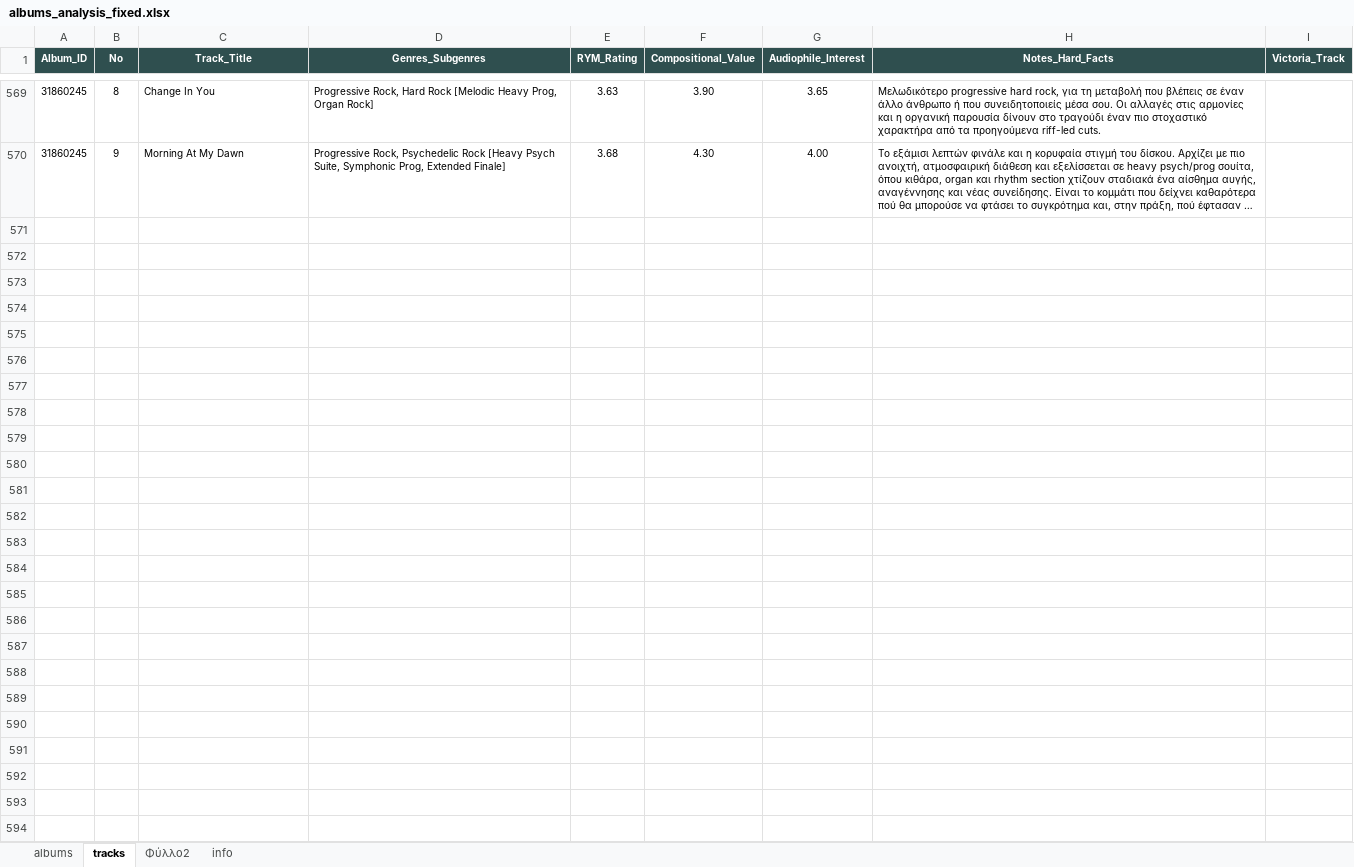
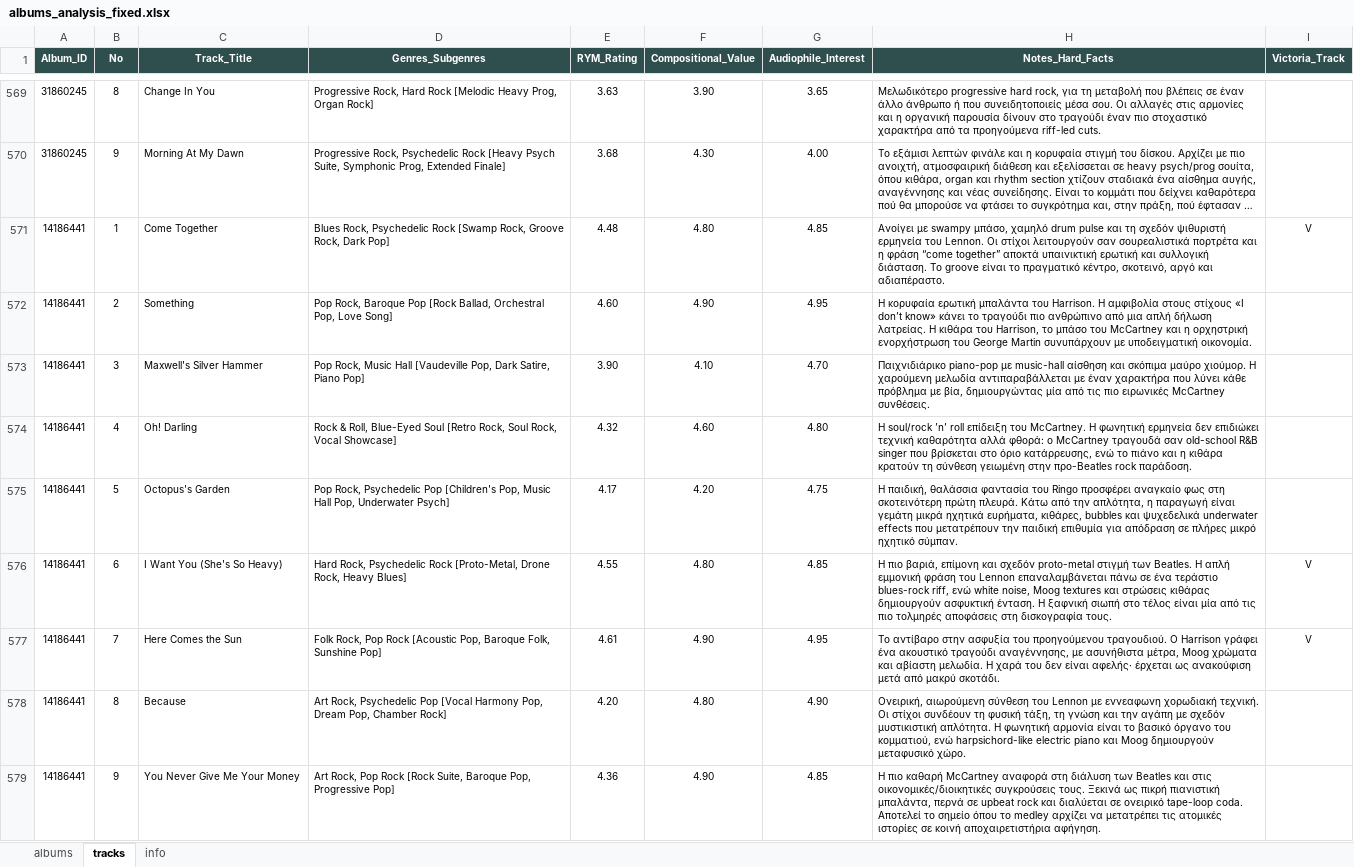
Before and after one commit to blueaegean/music-archive, an Excel workbook: albums_analysis_fixed.xlsx, sheet tracks, drawn as a sheet; only a part is shown, gaps mark what is left out; long unchanged cells end in …; values as stored, in another font and other column widths than the file's, no borders; the diff covers the shown part only; the diff names each change by its address in the sheet, - before the commit and + after, or states it on an @@ line.

Commit message:
Add files via upload

```diff
--- a/albums_analysis_fixed.xlsx (sheet tracks)
+++ b/albums_analysis_fixed.xlsx (sheet tracks)
-sheet tab: Φύλλο2
+row 571: 14186441 | 1 | Come Together | Blues Rock, Psychedelic Rock [Swamp Rock, Groove Rock, Dark Pop] | 4.48 | 4.80 | 4.85 | Ανοίγει με swampy μπάσο, χαμηλό drum pulse και τη σχεδόν ψιθυριστή ερμηνεία του Lennon. Οι στίχοι λειτουργούν σαν σουρεαλιστικά πορτρέτα και η φράση “come together” αποκτά υπαινικτική ερωτική και συλλογική διάσταση. Το groove είναι το πραγματικό κέντρο, σκοτεινό, αργό και αδιαπέραστο. | V
+row 572: 14186441 | 2 | Something | Pop Rock, Baroque Pop [Rock Ballad, Orchestral Pop, Love Song] | 4.60 | 4.90 | 4.95 | Η κορυφαία ερωτική μπαλάντα του Harrison. Η αμφιβολία στους στίχους «I don’t know» κάνει το τραγούδι πιο ανθρώπινο από μια απλή δήλωση λατρείας. Η κιθάρα του Harrison, το μπάσο του McCartney και η ορχηστρική ενορχήστρωση του George Martin συνυπάρχουν με υποδειγματική οικονομία.
+row 573: 14186441 | 3 | Maxwell's Silver Hammer | Pop Rock, Music Hall [Vaudeville Pop, Dark Satire, Piano Pop] | 3.90 | 4.10 | 4.70 | Παιχνιδιάρικο piano-pop με music-hall αίσθηση και σκόπιμα μαύρο χιούμορ. Η χαρούμενη μελωδία αντιπαραβάλλεται με έναν χαρακτήρα που λύνει κάθε πρόβλημα με βία, δημιουργώντας μία από τις πιο ειρωνικές McCartney συνθέσεις.
+row 574: 14186441 | 4 | Oh! Darling | Rock & Roll, Blue-Eyed Soul [Retro Rock, Soul Rock, Vocal Showcase] | 4.32 | 4.60 | 4.80 | Η soul/rock ’n’ roll επίδειξη του McCartney. Η φωνητική ερμηνεία δεν επιδιώκει τεχνική καθαρότητα αλλά φθορά: o McCartney τραγουδά σαν old-school R&B singer που βρίσκεται στο όριο κατάρρευσης, ενώ το πιάνο και η κιθάρα κρατούν τη σύνθεση γειωμένη στην προ-Beatles rock παράδοση.
+row 575: 14186441 | 5 | Octopus's Garden | Pop Rock, Psychedelic Pop [Children's Pop, Music Hall Pop, Underwater Psych] | 4.17 | 4.20 | 4.75 | Η παιδική, θαλάσσια φαντασία του Ringo προσφέρει αναγκαίο φως στη σκοτεινότερη πρώτη πλευρά. Κάτω από την απλότητα, η παραγωγή είναι γεμάτη μικρά ηχητικά ευρήματα, κιθάρες, bubbles και ψυχεδελικά underwater effects που μετατρέπουν την παιδική επιθυμία για απόδραση σε πλήρες μικρό ηχητικό σύμπαν.
+row 576: 14186441 | 6 | I Want You (She's So Heavy) | Hard Rock, Psychedelic Rock [Proto-Metal, Drone Rock, Heavy Blues] | 4.55 | 4.80 | 4.85 | Η πιο βαριά, επίμονη και σχεδόν proto-metal στιγμή των Beatles. Η απλή εμμονική φράση του Lennon επαναλαμβάνεται πάνω σε ένα τεράστιο blues-rock riff, ενώ white noise, Moog textures και στρώσεις κιθάρας δημιουργούν ασφυκτική ένταση. Η ξαφνική σιωπή στο τέλος είναι μία από τις πιο τολμηρές αποφάσεις στη δισκογραφία τους. | V
+row 577: 14186441 | 7 | Here Comes the Sun | Folk Rock, Pop Rock [Acoustic Pop, Baroque Folk, Sunshine Pop] | 4.61 | 4.90 | 4.95 | Το αντίβαρο στην ασφυξία του προηγούμενου τραγουδιού. Ο Harrison γράφει ένα ακουστικό τραγούδι αναγέννησης, με ασυνήθιστα μέτρα, Moog χρώματα και αβίαστη μελωδία. Η χαρά του δεν είναι αφελής· έρχεται ως ανακούφιση μετά από μακρύ σκοτάδι. | V
+row 578: 14186441 | 8 | Because | Art Rock, Psychedelic Pop [Vocal Harmony Pop, Dream Pop, Chamber Rock] | 4.20 | 4.80 | 4.90 | Ονειρική, αιωρούμενη σύνθεση του Lennon με εννεαφωνη χορωδιακή τεχνική. Οι στίχοι συνδέουν τη φυσική τάξη, τη γνώση και την αγάπη με σχεδόν μυστικιστική απλότητα. Η φωνητική αρμονία είναι το βασικό όργανο του κομματιού, ενώ harpsichord-like electric piano και Moog δημιουργούν μεταφυσικό χώρο.
+row 579: 14186441 | 9 | You Never Give Me Your Money | Art Rock, Pop Rock [Rock Suite, Baroque Pop, Progressive Pop] | 4.36 | 4.90 | 4.85 | Η πιο καθαρή McCartney αναφορά στη διάλυση των Beatles και στις οικονομικές/διοικητικές συγκρούσεις τους. Ξεκινά ως πικρή πιανιστική μπαλάντα, περνά σε upbeat rock και διαλύεται σε ονειρικό tape-loop coda. Αποτελεί το σημείο όπου το medley αρχίζει να μετατρέπει τις ατομικές ιστορίες σε κοινή αποχαιρετιστήρια αφήγηση.
```
Also changed, not shown: 8 added rows elsewhere in this sheet, sheet albums.
